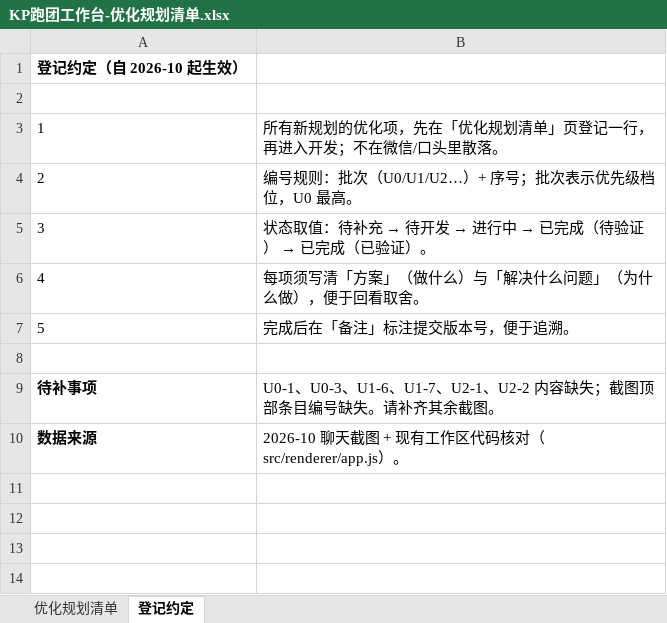
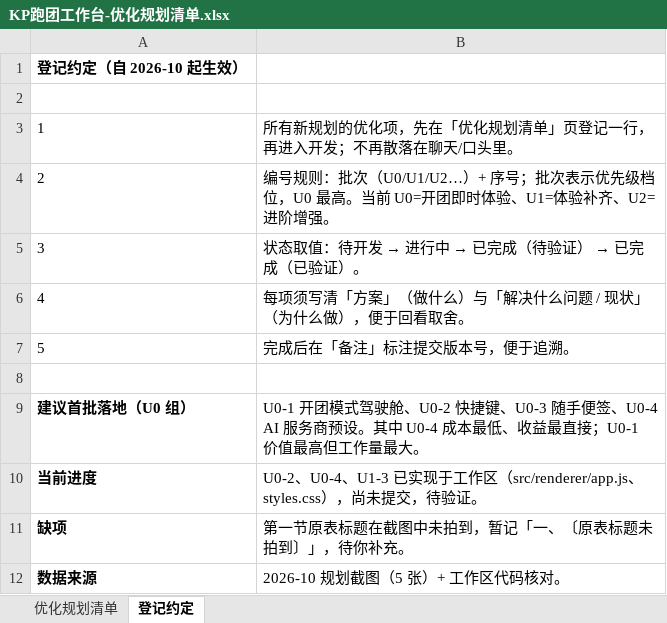
Before and after one commit to zero-fool/kp-workbench, an Excel workbook: docs/KP跑团工作台-优化规划清单.xlsx, sheet 登记约定, drawn as a sheet; values as stored, in another font and other column widths than the file's, no borders; charts and pictures not drawn; the diff names each change by its address in the sheet, - before the commit and + after, or states it on an @@ line.

```diff
--- a/docs/KP跑团工作台-优化规划清单.xlsx (sheet 登记约定)
+++ b/docs/KP跑团工作台-优化规划清单.xlsx (sheet 登记约定)
-B3: 所有新规划的优化项，先在「优化规划清单」页登记一行，再进入开发；不在微信/口头里散落。
+B3: 所有新规划的优化项，先在「优化规划清单」页登记一行，再进入开发；不再散落在聊天/口头里。
-B4: …U0 最高。
+B4: …U0 最高。当前 U0=开团即时体验、U1=体验补齐、U2=进阶增强。
@@ B5: 状态取值：待补充 → 待开发 → 进行中 → 已完成（待验证） → 已完成（已验证）。 → 状态取值：待开发 → 进行中 → 已完成（待验证） → 已完成（已验证）。 @@
-B6: 每项须写清「方案」（做什么）与「解决什么问题」（为什么做），便于回看取舍。
+B6: 每项须写清「方案」（做什么）与「解决什么问题 / 现状」（为什么做），便于回看取舍。
@@ column A renumbered between rows 9 and 10 @@
-B9: U0-1、U0-3、U1-6、U1-7、U2-1、U2-2 内容缺失；截图顶部条目编号缺失。请补齐其余截图。
+B9: U0-1 开团模式驾驶舱、U0-2 快捷键、U0-3 随手便签、U0-4 AI 服务商预设。其中 U0-4 成本最低、收益最直接；U0-1 价值最高但工作量最大。
-B10: 2026-10 聊天截图 + 现有工作区代码核对（src/renderer/app.js）。
+B10: U0-2、U0-4、U1-3 已实现于工作区（src/renderer/app.js、styles.css），尚未提交，待验证。
+row 11: 缺项 | 第一节原表标题在截图中未拍到，暂记「一、〔原表标题未拍到〕」，待你补充。
+row 12: 数据来源 | 2026-10 规划截图（5 张）+ 工作区代码核对。
```
Also changed, not shown: sheet 优化规划清单.
